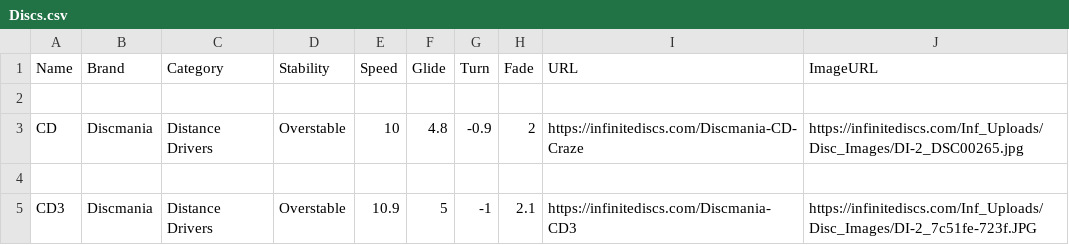
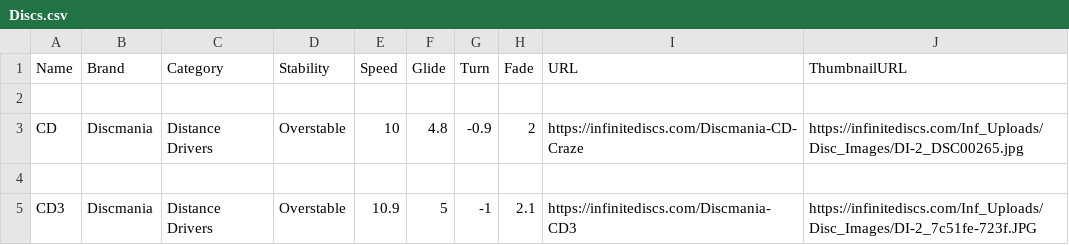
Before and after one commit to ConnorHz/DiscGolfAnalysis, a CSV file: Resources/Discs.csv, drawn as a sheet; only a part is shown.

Commit message:
Update Discs.csv

```diff
--- a/Resources/Discs.csv
+++ b/Resources/Discs.csv
@@ -1,2 +1,2 @@
-Name,Brand,Category,Stability,Speed,Glide,Turn,Fade,URL,ImageURL
+Name,Brand,Category,Stability,Speed,Glide,Turn,Fade,URL,ThumbnailURL
 
```
